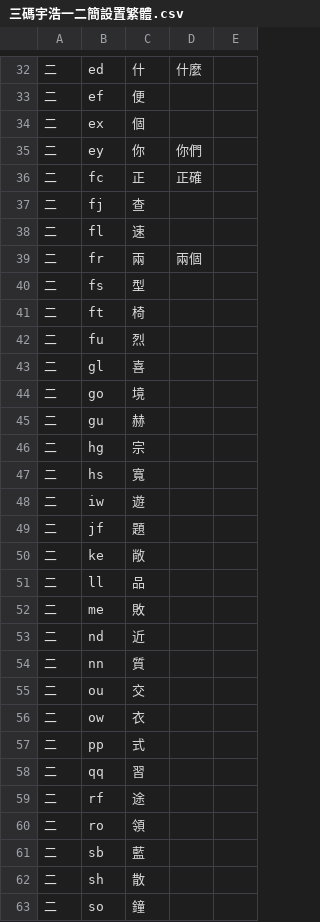
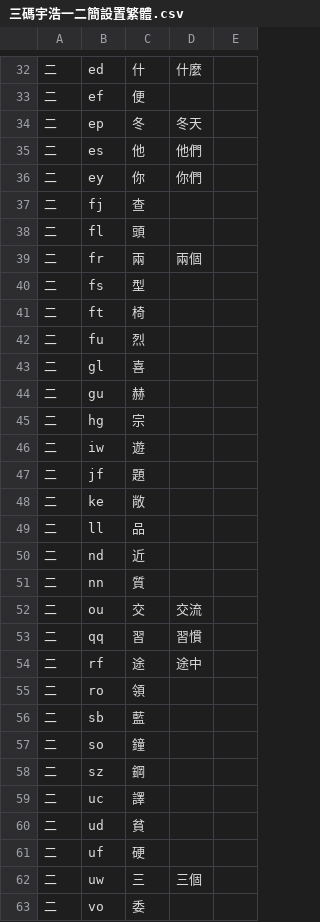
Before and after one commit to forFudan/yuhao, a CSV file: wafel/generator/三碼宇浩一二簡設置繁體.csv, drawn as a sheet; only a part is shown, gaps mark what is left out; the shorter side is filled out with more unchanged rows; the diff covers the shown part only.

```diff
--- a/wafel/generator/三碼宇浩一二簡設置繁體.csv
+++ b/wafel/generator/三碼宇浩一二簡設置繁體.csv
@@ -33,7 +33,7 @@
 二,ef,便,,
-二,ex,個,,
+二,ep,冬,冬天,
+二,es,他,他們,
 二,ey,你,你們,
-二,fc,正,正確,
 二,fj,查,,
-二,fl,速,,
+二,fl,頭,,
 二,fr,兩,兩個,
@@ -43,6 +43,4 @@
 二,gl,喜,,
-二,go,境,,
 二,gu,赫,,
 二,hg,宗,,
-二,hs,寬,,
 二,iw,遊,,
@@ -51,13 +49,9 @@
 二,ll,品,,
-二,me,敗,,
 二,nd,近,,
 二,nn,質,,
-二,ou,交,,
-二,ow,衣,,
-二,pp,式,,
-二,qq,習,,
-二,rf,途,,
+二,ou,交,交流,
+二,qq,習,習慣,
+二,rf,途,途中,
 二,ro,領,,
 二,sb,藍,,
-二,sh,散,,
 二,so,鐘,,
```
Also changed, not shown: 3 added rows, 2 removed rows and 15 edited cells elsewhere in this file, wafel/chaifen/三碼宇浩字根碼位映射表.csv, wafel/generator/三碼宇浩一二簡設置簡體.csv, 9 other files.
